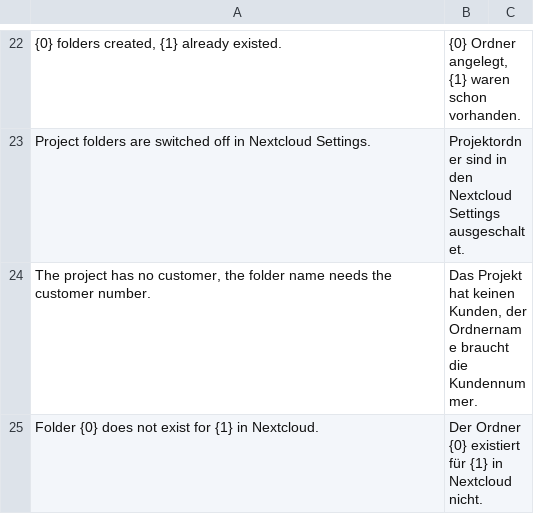
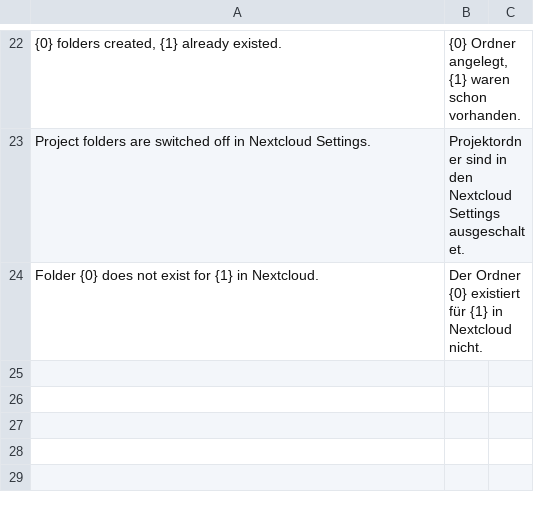
Before and after one commit to phamos-eu/gallehr, a CSV file: gallehr/translations/de.csv, drawn as a sheet; only a part is shown, gaps mark what is left out; the diff names each change by its address in the sheet, - before the commit and + after, or states it on an @@ line.

```diff
--- a/gallehr/translations/de.csv
+++ b/gallehr/translations/de.csv
-row 24: The project has no customer, the folder name needs the customer number. | Das Projekt hat keinen Kunden, der Ordnername braucht die Kundennummer.
```
Also changed, not shown: 2 other files.
